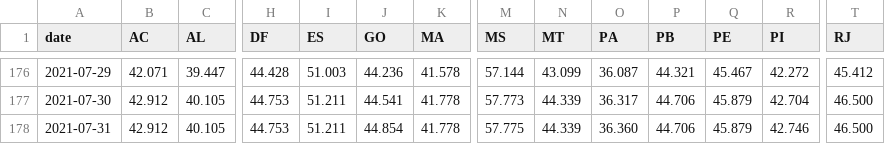
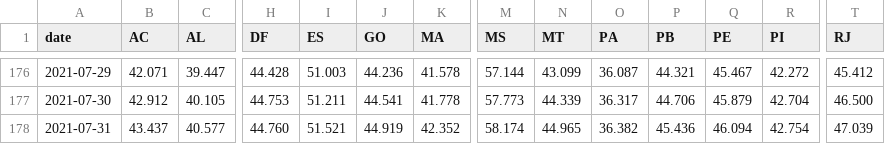
Before and after one commit to j3r3mias/j3r3mias.github.io, a CSV file: covid/brazil-single-or-first-dose-vaccinated-per-state.csv, drawn as a sheet; only a part is shown, gaps mark what is left out; the diff covers the shown part only; the diff names each change by its address in the sheet, - before the commit and + after, or states it on an @@ line.

```diff
--- a/covid/brazil-single-or-first-dose-vaccinated-per-state.csv
+++ b/covid/brazil-single-or-first-dose-vaccinated-per-state.csv
-B178 (AC): 42.912
+B178 (AC): 43.437
-C178 (AL): 40.105
+C178 (AL): 40.577
-H178 (DF): 44.753
+H178 (DF): 44.760
-I178 (ES): 51.211
+I178 (ES): 51.521
-J178 (GO): 44.854
+J178 (GO): 44.919
-K178 (MA): 41.778
+K178 (MA): 42.352
-M178 (MS): 57.775
+M178 (MS): 58.174
-N178 (MT): 44.339
+N178 (MT): 44.965
-O178 (PA): 36.360
+O178 (PA): 36.382
-P178 (PB): 44.706
+P178 (PB): 45.436
-Q178 (PE): 45.879
+Q178 (PE): 46.094
-R178 (PI): 42.746
+R178 (PI): 42.754
-T178 (RJ): 46.500
+T178 (RJ): 47.039
```
Also changed, not shown: 8 edited cells elsewhere in this file, covid/brazil-not-fully-vaccinated-per-state.csv, 2 other files.
